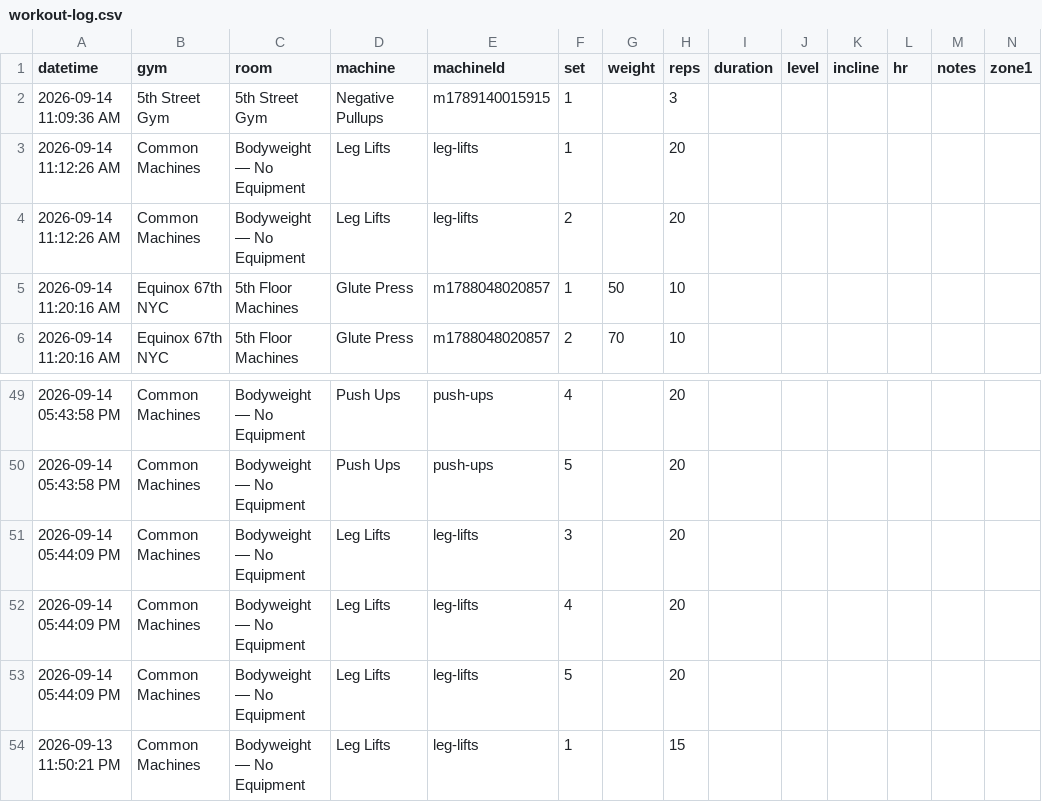
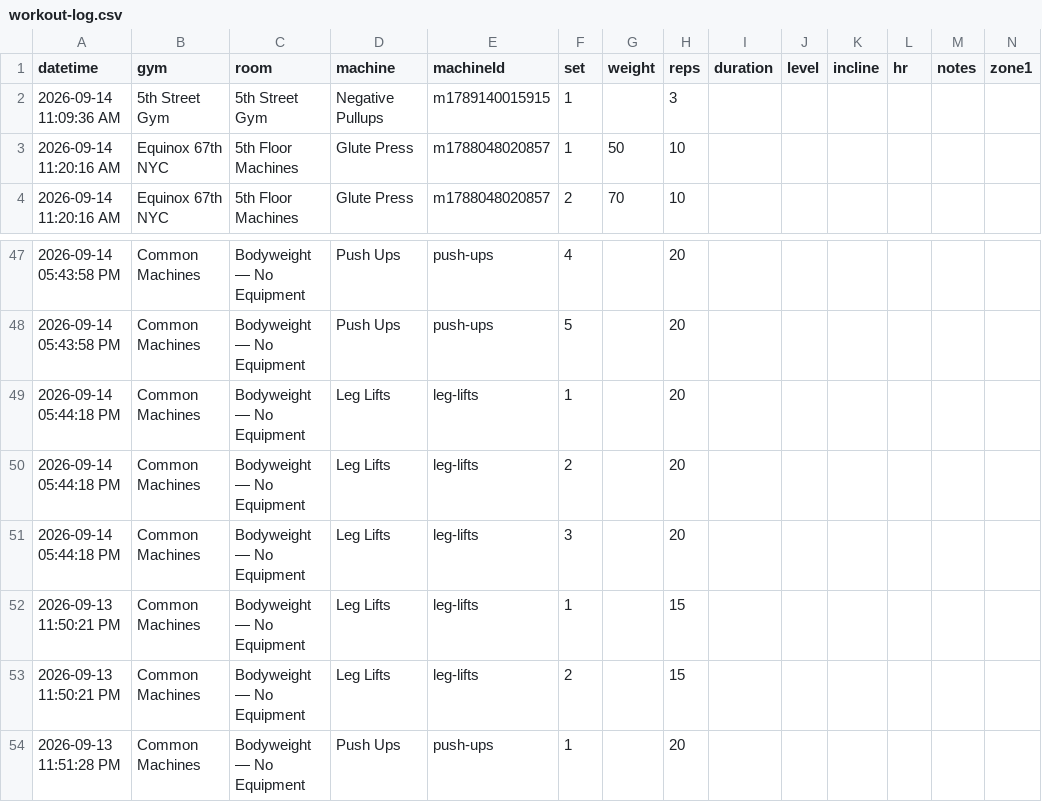
Before and after one commit to jaschro/logtrim, a CSV file: workout-log.csv, drawn as a sheet; only a part is shown, gaps mark what is left out; the shorter side is filled out with more unchanged rows; removed rows and columns are numbered as before the commit, all else as after; rows hold the shown columns only; the diff names each change by its address in the sheet, - before the commit and + after, or states it on an @@ line.

Commit message:
Update workout log CSV

```diff
--- a/workout-log.csv
+++ b/workout-log.csv
-row 3: 2026-09-14 11:12:26 AM | Common Machines | Bodyweight — No Equipment | Leg Lifts | leg-lifts | 1 |  | 20
-row 4: 2026-09-14 11:12:26 AM | Common Machines | Bodyweight — No Equipment | Leg Lifts | leg-lifts | 2 |  | 20
-A49:A51 (datetime): 2026-09-14 05:44:09 PM
+A49:A51 (datetime): 2026-09-14 05:44:18 PM
-F49 (set): 3
+F49 (set): 1
-F50 (set): 4
+F50 (set): 2
-F51 (set): 5
+F51 (set): 3
```
